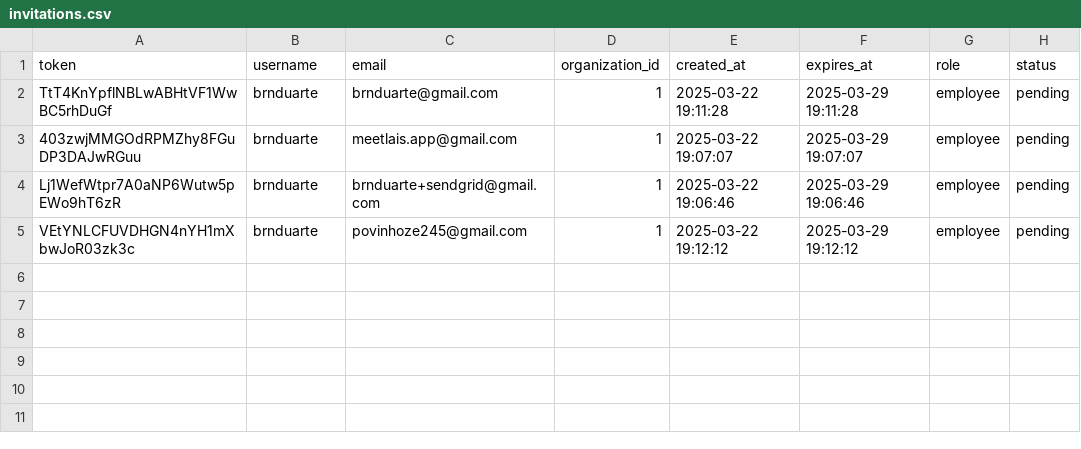
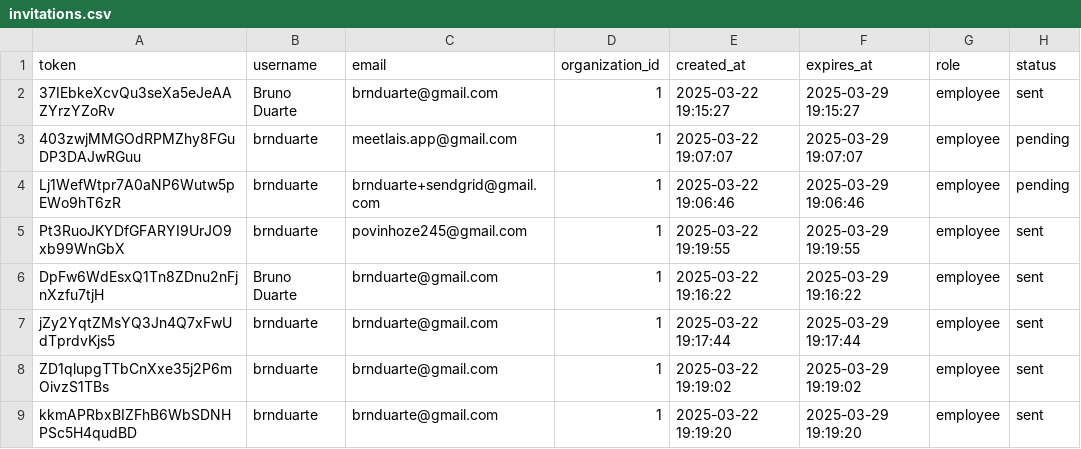
Before and after one commit to brnduarte/skillmatrix, a CSV file: invitations.csv, drawn as a sheet.

```diff
--- a/invitations.csv
+++ b/invitations.csv
@@ -1,5 +1,9 @@
 token,username,email,organization_id,created_at,expires_at,role,status
-TtT4KnYpflNBLwABHtVF1WwBC5rhDuGf,brnduarte,brnduarte@gmail.com,1,2025-03-22 19:11:28,2025-03-29 19:11:28,employee,pending
+37IEbkeXcvQu3seXa5eJeAAZYrzYZoRv,Bruno Duarte,brnduarte@gmail.com,1,2025-03-22 19:15:27,2025-03-29 19:15:27,employee,sent
 403zwjMMGOdRPMZhy8FGuDP3DAJwRGuu,brnduarte,meetlais.app@gmail.com,1,2025-03-22 19:07:07,2025-03-29 19:07:07,employee,pending
 Lj1WefWtpr7A0aNP6Wutw5pEWo9hT6zR,brnduarte,brnduarte+sendgrid@gmail.com,1,2025-03-22 19:06:46,2025-03-29 19:06:46,employee,pending
-VEtYNLCFUVDHGN4nYH1mXbwJoR03zk3c,brnduarte,povinhoze245@gmail.com,1,2025-03-22 19:12:12,2025-03-29 19:12:12,employee,pending
+Pt3RuoJKYDfGFARYI9UrJO9xb99WnGbX,brnduarte,povinhoze245@gmail.com,1,2025-03-22 19:19:55,2025-03-29 19:19:55,employee,sent
+DpFw6WdEsxQ1Tn8ZDnu2nFjnXzfu7tjH,Bruno Duarte,brnduarte@gmail.com,1,2025-03-22 19:16:22,2025-03-29 19:16:22,employee,sent
+jZy2YqtZMsYQ3Jn4Q7xFwUdTprdvKjs5,brnduarte,brnduarte@gmail.com,1,2025-03-22 19:17:44,2025-03-29 19:17:44,employee,sent
+ZD1qlupgTTbCnXxe35j2P6mOivzS1TBs,brnduarte,brnduarte@gmail.com,1,2025-03-22 19:19:02,2025-03-29 19:19:02,employee,sent
+kkmAPRbxBIZFhB6WbSDNHPSc5H4qudBD,brnduarte,brnduarte@gmail.com,1,2025-03-22 19:19:20,2025-03-29 19:19:20,employee,sent
```
